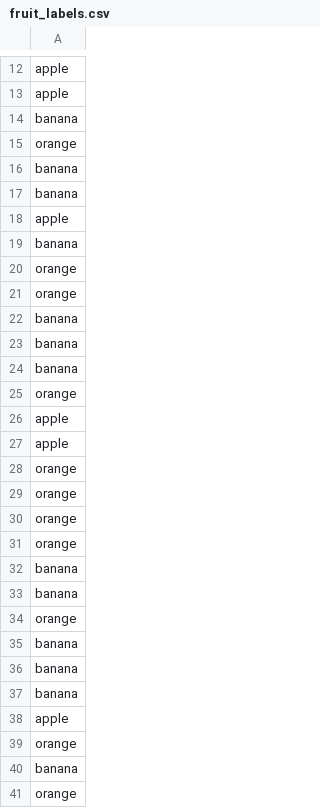
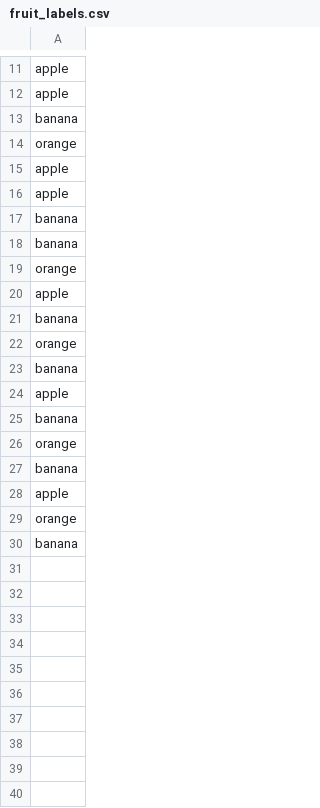
Before and after one commit to LeoAdavirat/UWE_AI, a CSV file: week_1/data/fruit_labels.csv, drawn as a sheet; only a part is shown, gaps mark what is left out; the shorter side is filled out with more unchanged rows; the diff covers the shown part only.

```diff
--- a/week_1/data/fruit_labels.csv
+++ b/week_1/data/fruit_labels.csv
@@ -15,9 +14,4 @@ banana
 orange
-banana
-banana
 apple
-banana
-orange
-orange
-banana
+apple
 banana
@@ -26,8 +20,2 @@ orange
 apple
-apple
-orange
-orange
-orange
-orange
-banana
 banana
@@ -35,6 +23,3 @@ orange
 banana
-banana
-banana
 apple
-orange
 banana
```
Also changed, not shown: 47 removed rows elsewhere in this file, week_1/data/fruit_label_ids.csv, week_1/data/fruit_values.csv, 22 other files.
